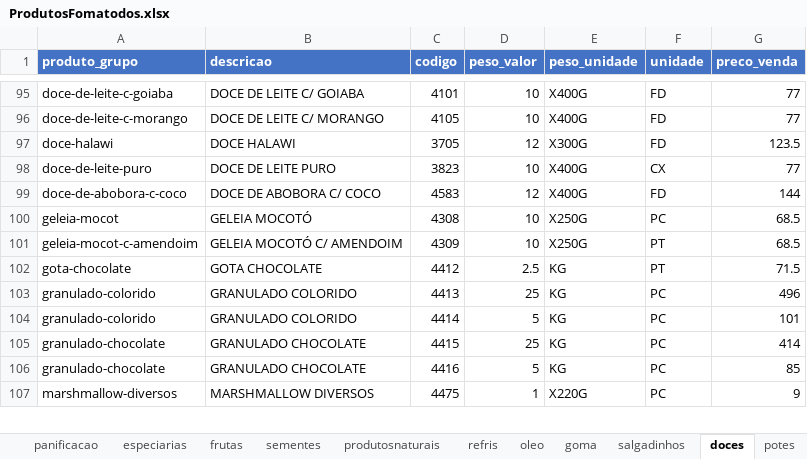
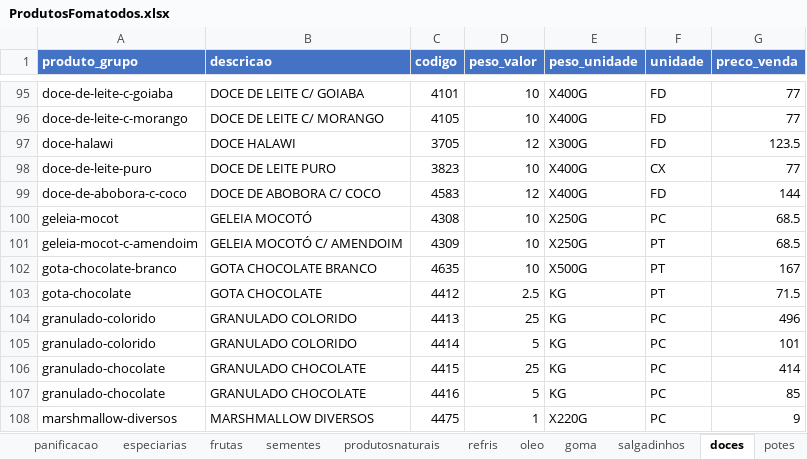
Before and after one commit to MuriloBastos6/Lista-de-Produtos-Bourached, an Excel workbook: data/ProdutosFomatodos.xlsx, sheet doces, drawn as a sheet; only a part is shown, gaps mark what is left out; values as stored, in another font and other column widths than the file's, no borders; the diff names each change by its address in the sheet, - before the commit and + after, or states it on an @@ line.

```diff
--- a/data/ProdutosFomatodos.xlsx (sheet doces)
+++ b/data/ProdutosFomatodos.xlsx (sheet doces)
+row 102: gota-chocolate-branco | GOTA CHOCOLATE BRANCO | 4635 | 10 | X500G | PT | 167
```
Also changed, not shown: 3 other files.
